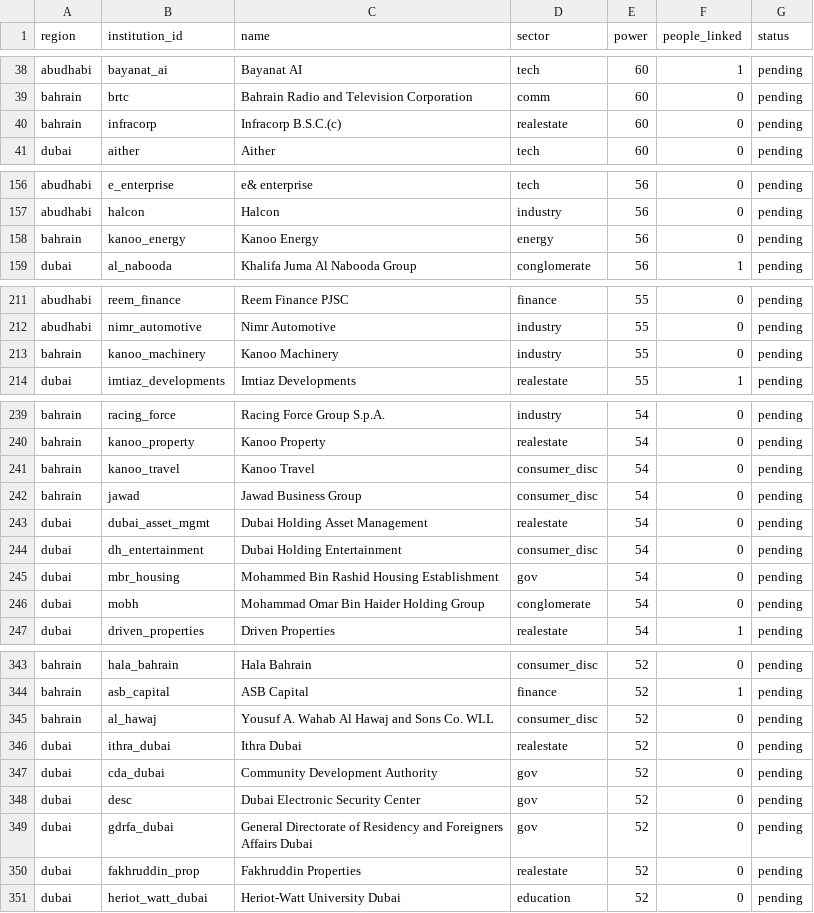
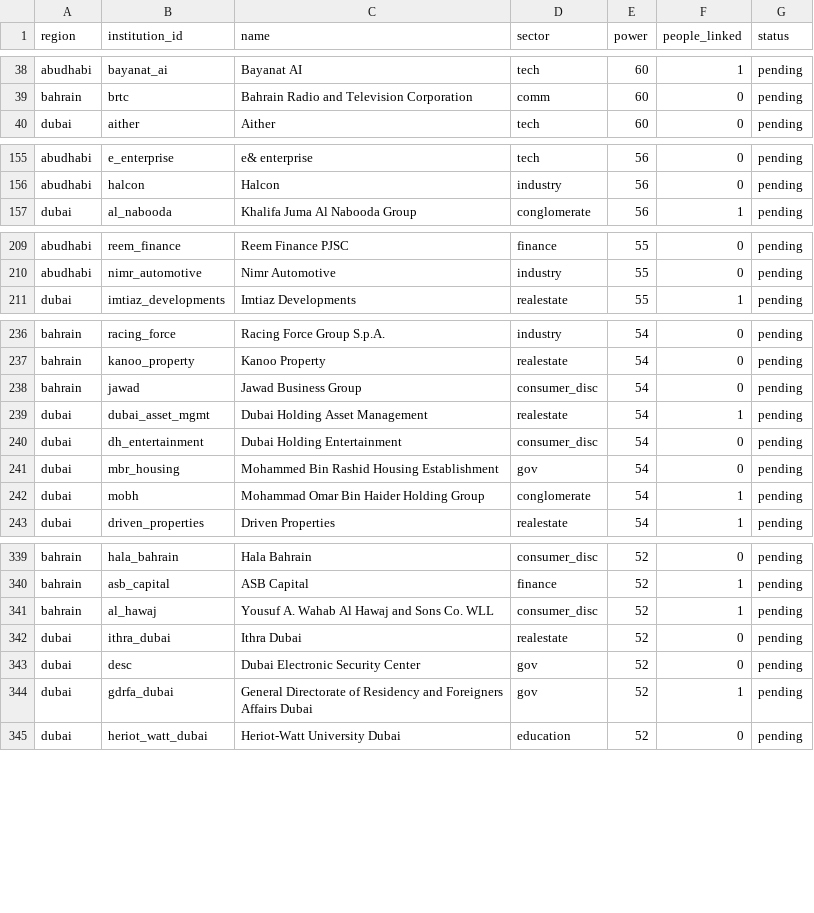
Before and after one commit to qizhangumich/power_network, a CSV file: data/backfill_queue.csv, drawn as a sheet; only a part is shown, gaps mark what is left out; the diff covers the shown part only.

```diff
--- a/data/backfill_queue.csv
+++ b/data/backfill_queue.csv
@@ -39,3 +39,2 @@ abudhabi,bayanat_ai,Bayanat AI,tech,60,1,pending
 bahrain,brtc,Bahrain Radio and Television Corporation,comm,60,0,pending
-bahrain,infracorp,Infracorp B.S.C.(c),realestate,60,0,pending
 dubai,aither,Aither,tech,60,0,pending
@@ -157,3 +156,2 @@ abudhabi,e_enterprise,e& enterprise,tech,56,0,pending
 abudhabi,halcon,Halcon,industry,56,0,pending
-bahrain,kanoo_energy,Kanoo Energy,energy,56,0,pending
 dubai,al_nabooda,Khalifa Juma Al Nabooda Group,conglomerate,56,1,pending
@@ -212,3 +210,2 @@ abudhabi,reem_finance,Reem Finance PJSC,finance,55,0,pending
 abudhabi,nimr_automotive,Nimr Automotive,industry,55,0,pending
-bahrain,kanoo_machinery,Kanoo Machinery,industry,55,0,pending
 dubai,imtiaz_developments,Imtiaz Developments,realestate,55,1,pending
@@ -240,8 +237,7 @@ bahrain,racing_force,Racing Force Group S.p.A.,industry,54,0,pending
 bahrain,kanoo_property,Kanoo Property,realestate,54,0,pending
-bahrain,kanoo_travel,Kanoo Travel,consumer_disc,54,0,pending
 bahrain,jawad,Jawad Business Group,consumer_disc,54,0,pending
-dubai,dubai_asset_mgmt,Dubai Holding Asset Management,realestate,54,0,pending
+dubai,dubai_asset_mgmt,Dubai Holding Asset Management,realestate,54,1,pending
 dubai,dh_entertainment,Dubai Holding Entertainment,consumer_disc,54,0,pending
 dubai,mbr_housing,Mohammed Bin Rashid Housing Establishment,gov,54,0,pending
-dubai,mobh,Mohammad Omar Bin Haider Holding Group,conglomerate,54,0,pending
+dubai,mobh,Mohammad Omar Bin Haider Holding Group,conglomerate,54,1,pending
 dubai,driven_properties,Driven Properties,realestate,54,1,pending
@@ -344,8 +340,6 @@ bahrain,hala_bahrain,Hala Bahrain,consumer_disc,52,0,pending
 bahrain,asb_capital,ASB Capital,finance,52,1,pending
-bahrain,al_hawaj,Yousuf A. Wahab Al Hawaj and Sons Co. WLL,consumer_disc,52,0,pending
+bahrain,al_hawaj,Yousuf A. Wahab Al Hawaj and Sons Co. WLL,consumer_disc,52,1,pending
 dubai,ithra_dubai,Ithra Dubai,realestate,52,0,pending
-dubai,cda_dubai,Community Development Authority,gov,52,0,pending
 dubai,desc,Dubai Electronic Security Center,gov,52,0,pending
-dubai,gdrfa_dubai,General Directorate of Residency and Foreigners Affairs Dubai,gov,52,0,pending
-dubai,fakhruddin_prop,Fakhruddin Properties,realestate,52,0,pending
+dubai,gdrfa_dubai,General Directorate of Residency and Foreigners Affairs Dubai,gov,52,1,pending
 dubai,heriot_watt_dubai,Heriot-Watt University Dubai,education,52,0,pending
```
Also changed, not shown: 1 removed row elsewhere in this file, 11 other files.
